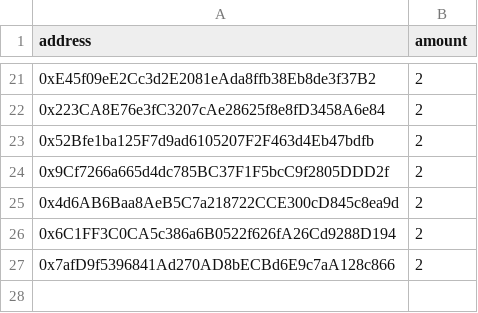
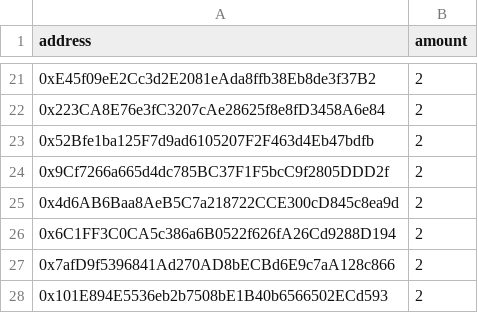
Before and after one commit to ethtigers/tigers_whitelist, a CSV file: whitelist.csv, drawn as a sheet; only a part is shown, gaps mark what is left out.

Commit message:
Update whitelist.csv

```diff
--- a/whitelist.csv
+++ b/whitelist.csv
@@ -27 +27,2 @@ address;amount
 0x7afD9f5396841Ad270AD8bECBd6E9c7aA128c866;2
+0x101E894E5536eb2b7508bE1B40b6566502ECd593;2
```
